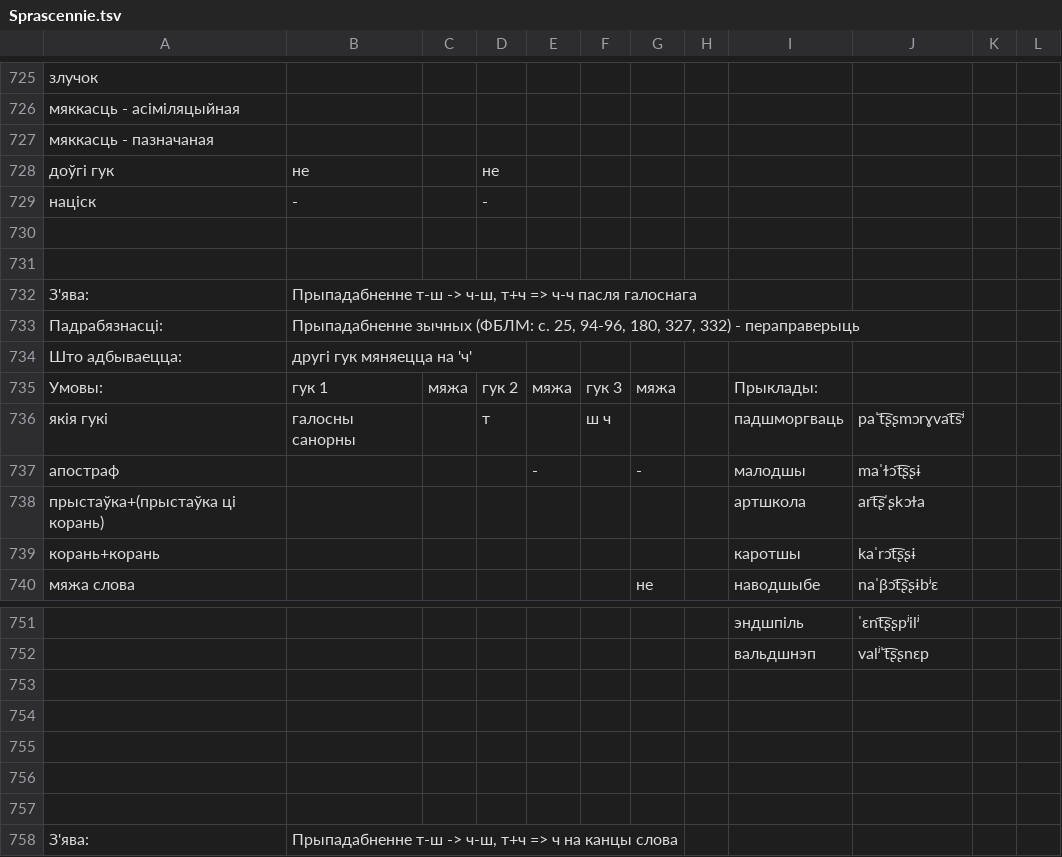
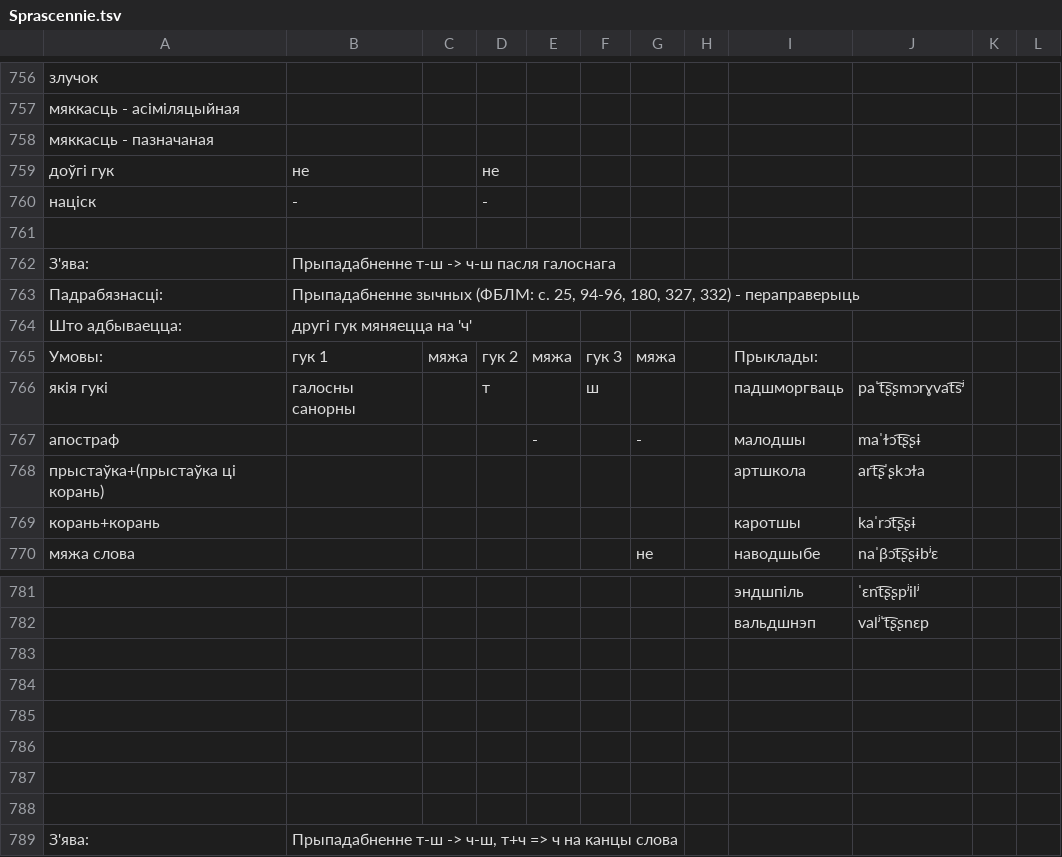
Before and after one commit to Belarus/BelG2P, a TSV file: src/Sprascennie.tsv, drawn as a sheet; only a part is shown, gaps mark what is left out; the diff covers the shown part only.

```diff
--- a/src/Sprascennie.tsv
+++ b/src/Sprascennie.tsv
@@ -730,4 +761,3 @@
 											
-											
-З'ява:	Прыпадабненне т-ш -> ч-ш, т+ч => ч-ч пасля галоснага										
+З'ява:	Прыпадабненне т-ш -> ч-ш пасля галоснага										
 Падрабязнасці:	Прыпадабненне зычных (ФБЛМ: с. 25, 94-96, 180, 327, 332) - пераправерыць										
@@ -735,3 +765,3 @@
 Умовы:	гук 1	мяжа	гук 2	мяжа	гук 3	мяжа		Прыклады:			
-якія гукі	галосны санорны		т		ш ч			падшморгваць	paˈt͡ʂʂmɔrɣvat͡sʲ		
+якія гукі	галосны санорны		т		ш			падшморгваць	paˈt͡ʂʂmɔrɣvat͡sʲ		
 апостраф				-		-		малодшы	maˈɫɔt͡ʂʂɨ		
@@ -752,2 +782,3 @@
 								вальдшнэп	valʲˈt͡ʂʂnɛp		
+											
 											
```
Also changed, not shown: 31 added rows and 62 edited cells elsewhere in this file, 1 other file.
